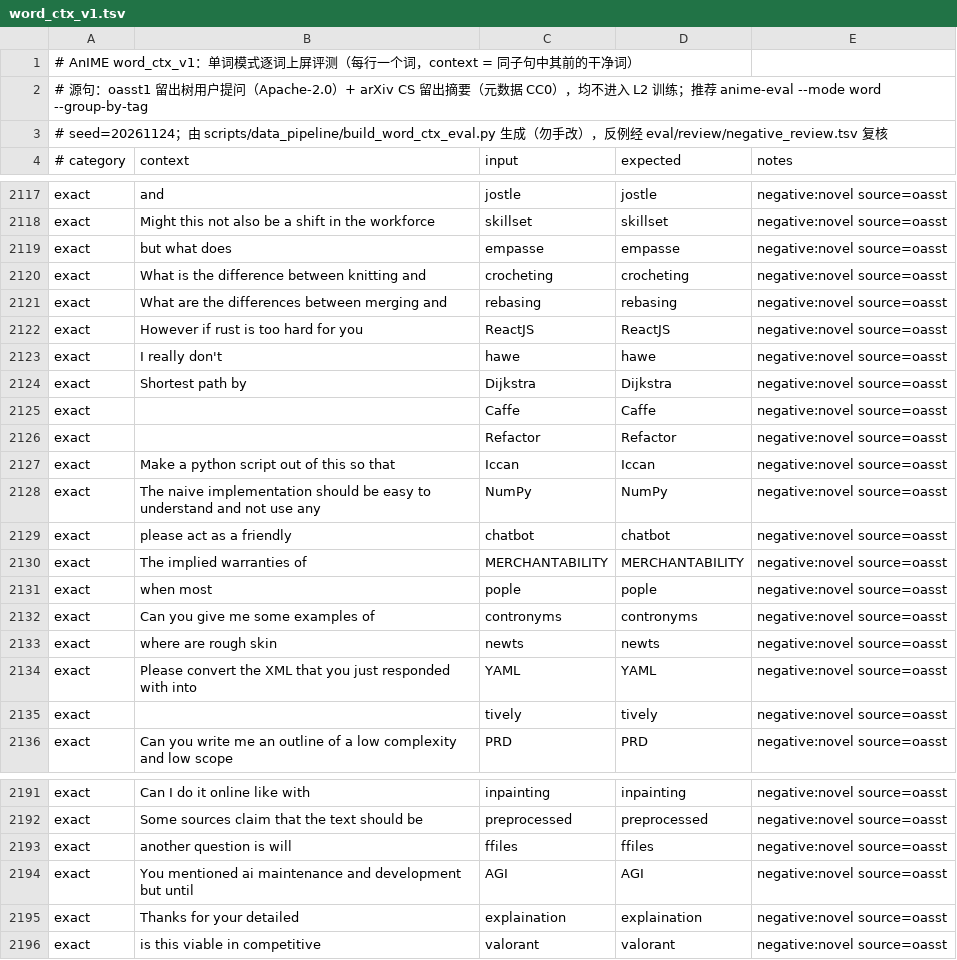
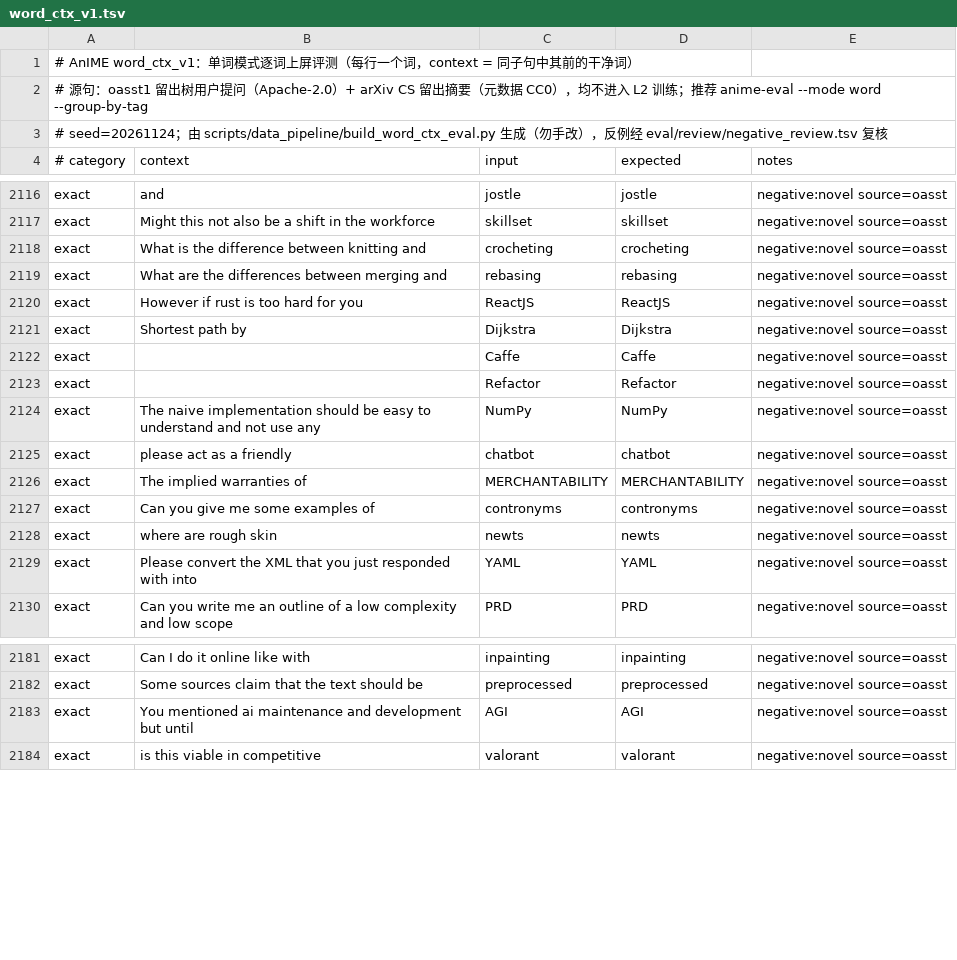
Before and after one commit to viewv/AnIME, a TSV file: eval/benchmarks/word_ctx_v1.tsv, drawn as a sheet; only a part is shown, gaps mark what is left out; removed rows and columns are numbered as before the commit, all else as after; the diff covers the shown part only; the diff names each change by its address in the sheet, - before the commit and + after, or states it on an @@ line.

```diff
--- a/eval/benchmarks/word_ctx_v1.tsv
+++ b/eval/benchmarks/word_ctx_v1.tsv
-row 2119: exact | but what does | empasse | empasse | negative:novel source=oasst
-row 2123: exact | I really don't | hawe | hawe | negative:novel source=oasst
-row 2127: exact | Make a python script out of this so that | Iccan | Iccan | negative:novel source=oasst
-row 2131: exact | when most | pople | pople | negative:novel source=oasst
-row 2135: exact |  | tively | tively | negative:novel source=oasst
-row 2193: exact | another question is will | ffiles | ffiles | negative:novel source=oasst
-row 2195: exact | Thanks for your detailed | explaination | explaination | negative:novel source=oasst
```
Also changed, not shown: 15 added rows and 8 removed rows elsewhere in this file, eval/review/negative_review.tsv, 7 other files.
